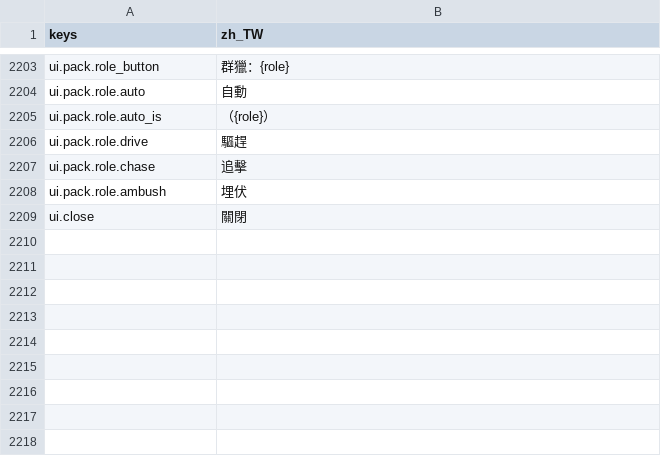
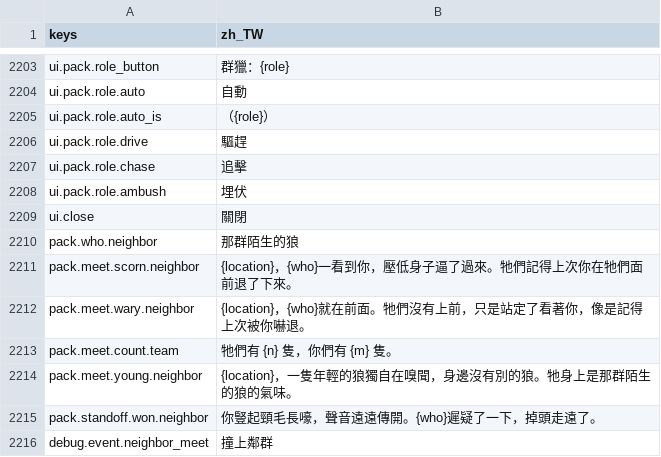
Before and after one commit to gigd123/wolf-life, a CSV file: localization/strings_zh_TW.csv, drawn as a sheet; only a part is shown, gaps mark what is left out.

```diff
--- a/localization/strings_zh_TW.csv
+++ b/localization/strings_zh_TW.csv
@@ -2213 +2213,8 @@ ui.pack.role.ambush,埋伏
 ui.close,關閉
+pack.who.neighbor,那群陌生的狼
+pack.meet.scorn.neighbor,{location}，{who}一看到你，壓低身子逼了過來。牠們記得上次你在牠們面前退了下來。
+pack.meet.wary.neighbor,{location}，{who}就在前面。牠們沒有上前，只是站定了看著你，像是記得上次被你嚇退。
+pack.meet.count.team,牠們有 {n} 隻，你們有 {m} 隻。
+pack.meet.young.neighbor,{location}，一隻年輕的狼獨自在嗅聞，身邊沒有別的狼。牠身上是那群陌生的狼的氣味。
+pack.standoff.won.neighbor,你豎起頸毛長嚎，聲音遠遠傳開。{who}遲疑了一下，掉頭走遠了。
+debug.event.neighbor_meet,撞上鄰群
```
Also changed, not shown: 7 other files.
